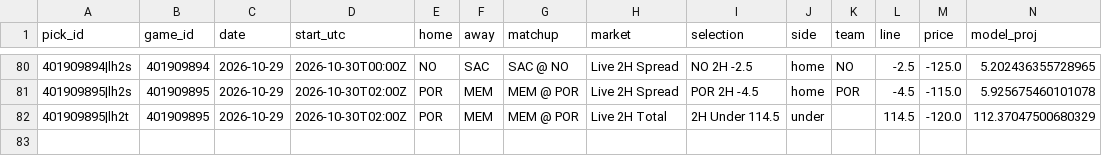
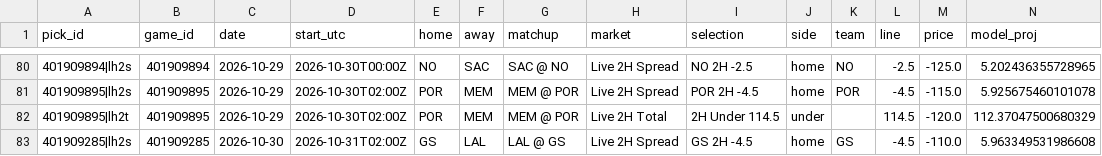
Before and after one commit to WallStreetQ/nba-model, a CSV file: model/live_picks.csv, drawn as a sheet; only a part is shown, gaps mark what is left out; rows hold the shown columns only; the diff names each change by its address in the sheet, - before the commit and + after, or states it on an @@ line.

```diff
--- a/model/live_picks.csv
+++ b/model/live_picks.csv
+row 83: 401909285|lh2s | 401909285 | 2026-10-30 | 2026-10-31T02:00Z | GS | LAL | LAL @ GS | Live 2H Spread | GS 2H -4.5 | home | GS | -4.5 | -110.0 | 5.963349531986608
```
Also changed, not shown: model/halftime_log.csv, 1 other file.
